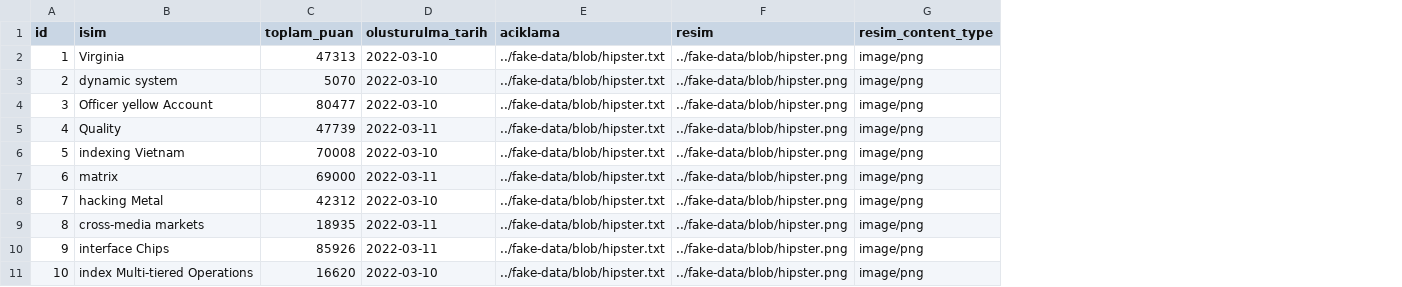
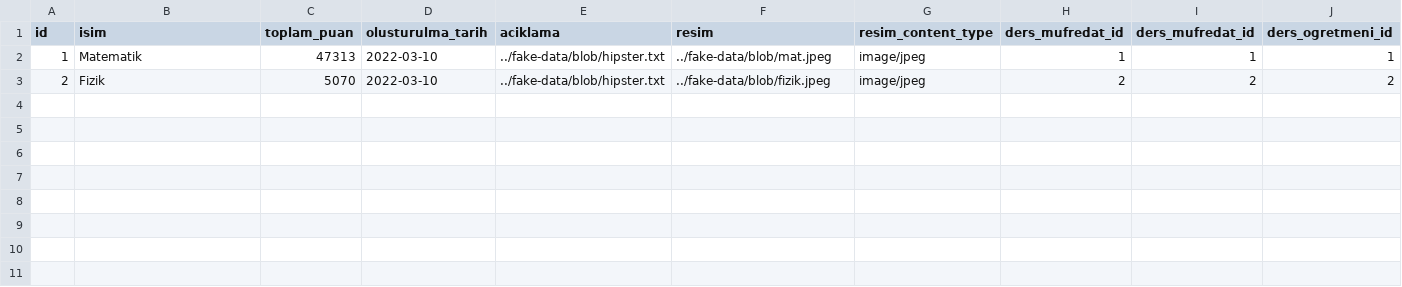
Before and after one commit to kodmen/egitim-partneri-back, a CSV file: src/main/resources/config/liquibase/fake-data/ders.csv, drawn as a sheet; removed rows and columns are numbered as before the commit, all else as after; the diff names each change by its address in the sheet, - before the commit and + after, or states it on an @@ line.

Commit message:
entry ve tag servisleri eklendi

```diff
--- a/src/main/resources/config/liquibase/fake-data/ders.csv
+++ b/src/main/resources/config/liquibase/fake-data/ders.csv
+column H (ders_mufredat_id), rows 2-3: 1 | 2
+column I (ders_mufredat_id), rows 2-3: 1 | 2
+column J (ders_ogretmeni_id), rows 2-3: 1 | 2
-B2 (isim): Virginia
+B2 (isim): Matematik
-F2 (resim): ../fake-data/blob/hipster.png
+F2 (resim): ../fake-data/blob/mat.jpeg
-G2:G3 (resim_content_type): image/png
+G2:G3 (resim_content_type): image/jpeg
-B3 (isim): dynamic system
+B3 (isim): Fizik
-F3 (resim): ../fake-data/blob/hipster.png
+F3 (resim): ../fake-data/blob/fizik.jpeg
-row 4: 3 | Officer yellow Account | 80477 | 2022-03-10 | ../fake-data/blob/hipster.txt | ../fake-data/blob/hipster.png | image/png
-row 5: 4 | Quality | 47739 | 2022-03-11 | ../fake-data/blob/hipster.txt | ../fake-data/blob/hipster.png | image/png
-row 6: 5 | indexing Vietnam | 70008 | 2022-03-10 | ../fake-data/blob/hipster.txt | ../fake-data/blob/hipster.png | image/png
-row 7: 6 | matrix | 69000 | 2022-03-11 | ../fake-data/blob/hipster.txt | ../fake-data/blob/hipster.png | image/png
-row 8: 7 | hacking Metal | 42312 | 2022-03-10 | ../fake-data/blob/hipster.txt | ../fake-data/blob/hipster.png | image/png
-row 9: 8 | cross-media markets | 18935 | 2022-03-11 | ../fake-data/blob/hipster.txt | ../fake-data/blob/hipster.png | image/png
-row 10: 9 | interface Chips | 85926 | 2022-03-11 | ../fake-data/blob/hipster.txt | ../fake-data/blob/hipster.png | image/png
-row 11: 10 | index Multi-tiered Operations | 16620 | 2022-03-10 | ../fake-data/blob/hipster.txt | ../fake-data/blob/hipster.png | image/png
```
Also changed, not shown: 13 other files.
